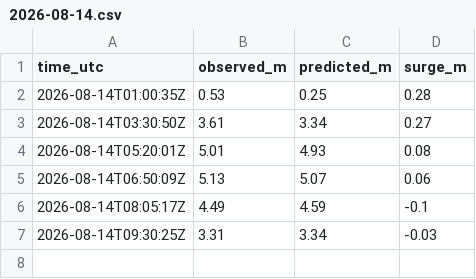
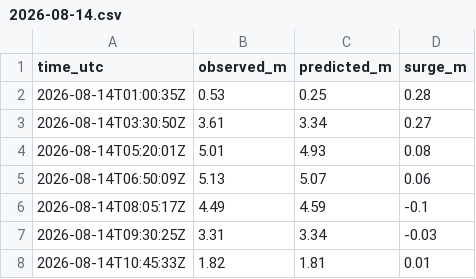
Before and after one commit to bobmorek/Jucotime, a CSV file: data/tide/falmouth-docks/2026-08/2026-08-14.csv, drawn as a sheet; the diff names each change by its address in the sheet, - before the commit and + after, or states it on an @@ line.

```diff
--- a/data/tide/falmouth-docks/2026-08/2026-08-14.csv
+++ b/data/tide/falmouth-docks/2026-08/2026-08-14.csv
+row 8: 2026-08-14T10:45:33Z | 1.82 | 1.81 | 0.01
```
Also changed, not shown: 1 other file.
